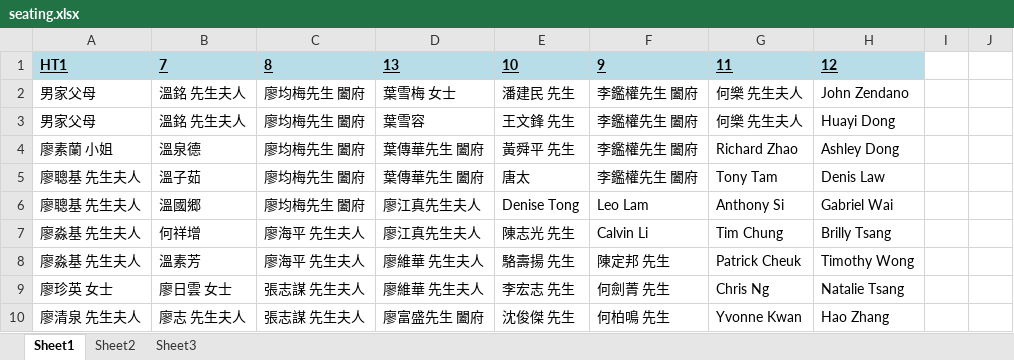
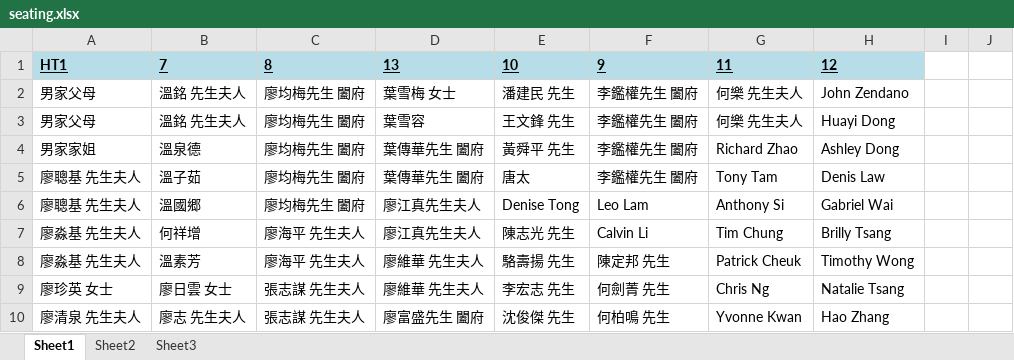
Before and after one commit to kenwkliu/ideas, an Excel workbook: seating.xlsx, sheet Sheet1, drawn as a sheet; only a part is shown; values as stored, in another font and other column widths than the file's, no borders; the diff names each change by its address in the sheet, - before the commit and + after, or states it on an @@ line.

Commit message:
Add files via upload

```diff
--- a/seating.xlsx (sheet Sheet1)
+++ b/seating.xlsx (sheet Sheet1)
-A4: 廖素蘭 小姐
+A4: 男家家姐
```
